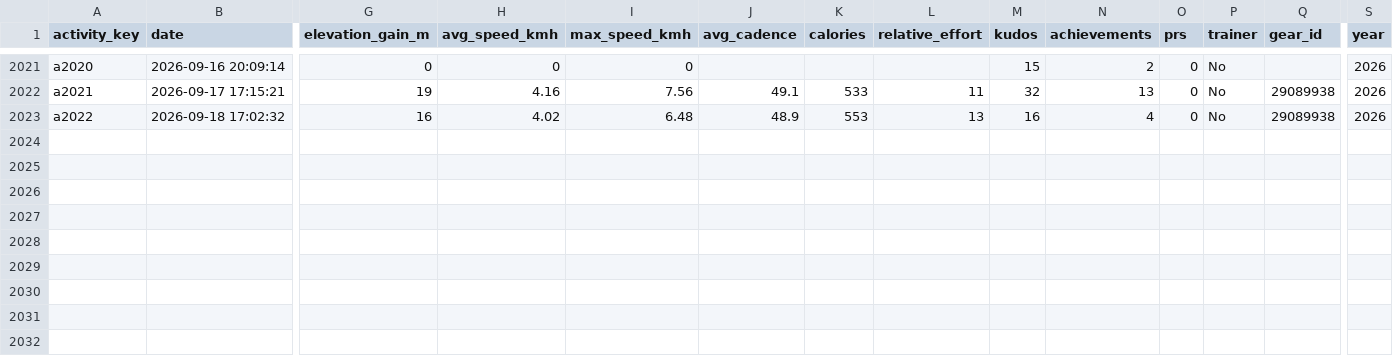
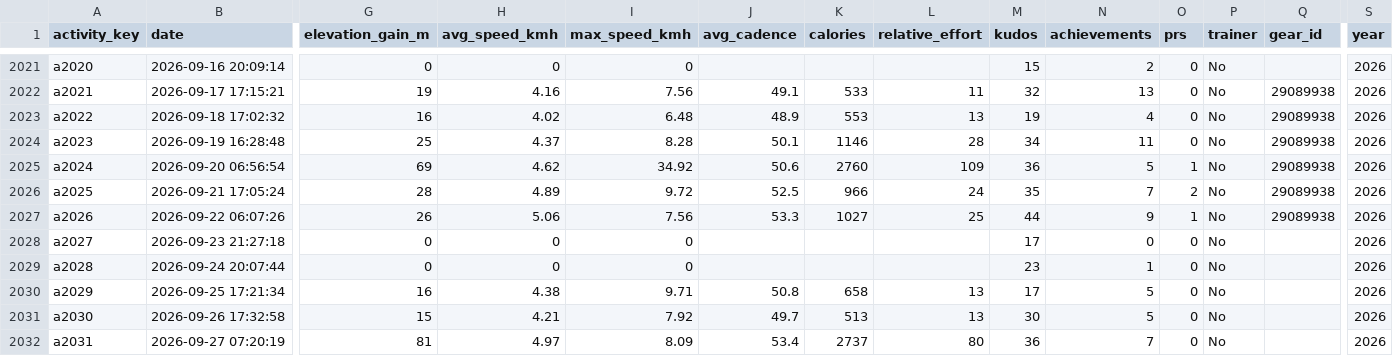
Before and after one commit to hpgerald/my-strava-journey, a CSV file: data/activities.csv, drawn as a sheet; only a part is shown, gaps mark what is left out; rows hold the shown columns only; the diff names each change by its address in the sheet, - before the commit and + after, or states it on an @@ line.

```diff
--- a/data/activities.csv
+++ b/data/activities.csv
-M2023 (kudos): 16
+M2023 (kudos): 19
+row 2024: a2023 | 2026-09-19 16:28:48 | 25 | 4.37 | 8.28 | 50.1 | 1146 | 28 | 34 | 11 | 0 | No | 29089938 | 2026
+row 2025: a2024 | 2026-09-20 06:56:54 | 69 | 4.62 | 34.92 | 50.6 | 2760 | 109 | 36 | 5 | 1 | No | 29089938 | 2026
+row 2026: a2025 | 2026-09-21 17:05:24 | 28 | 4.89 | 9.72 | 52.5 | 966 | 24 | 35 | 7 | 2 | No | 29089938 | 2026
+row 2027: a2026 | 2026-09-22 06:07:26 | 26 | 5.06 | 7.56 | 53.3 | 1027 | 25 | 44 | 9 | 1 | No | 29089938 | 2026
+row 2028: a2027 | 2026-09-23 21:27:18 | 0 | 0 | 0 |  |  |  | 17 | 0 | 0 | No |  | 2026
+row 2029: a2028 | 2026-09-24 20:07:44 | 0 | 0 | 0 |  |  |  | 23 | 1 | 0 | No |  | 2026
+row 2030: a2029 | 2026-09-25 17:21:34 | 16 | 4.38 | 9.71 | 50.8 | 658 | 13 | 17 | 5 | 0 | No |  | 2026
+row 2031: a2030 | 2026-09-26 17:32:58 | 15 | 4.21 | 7.92 | 49.7 | 513 | 13 | 30 | 5 | 0 | No |  | 2026
+row 2032: a2031 | 2026-09-27 07:20:19 | 81 | 4.97 | 8.09 | 53.4 | 2737 | 80 | 36 | 7 | 0 | No |  | 2026
```
Also changed, not shown: data/fun_journey.csv, data/monthly_totals.csv, 7 other files.
